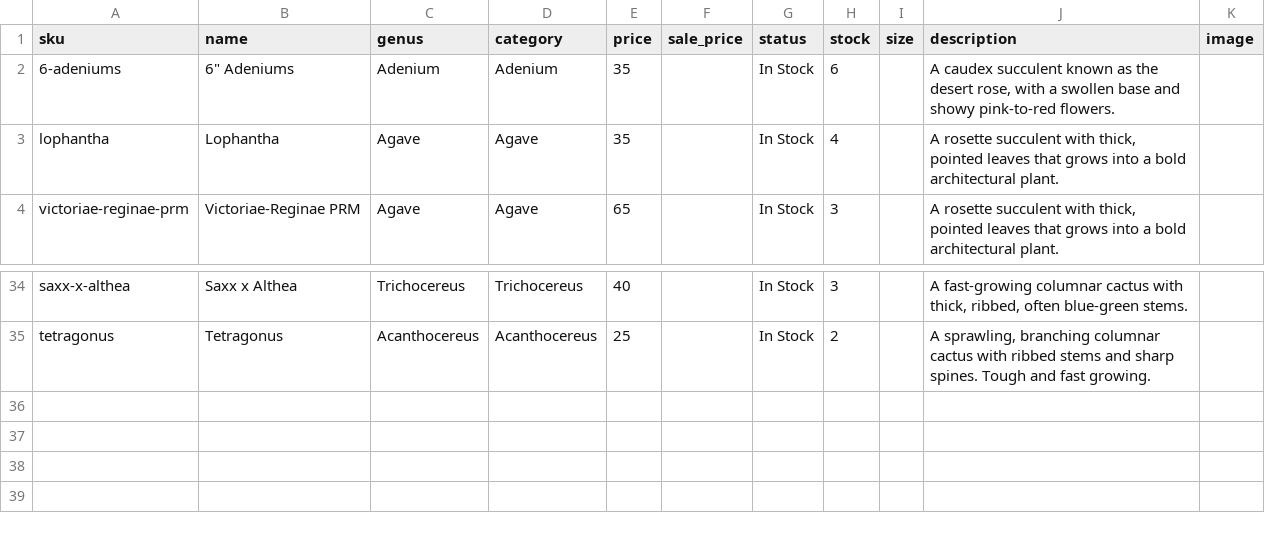
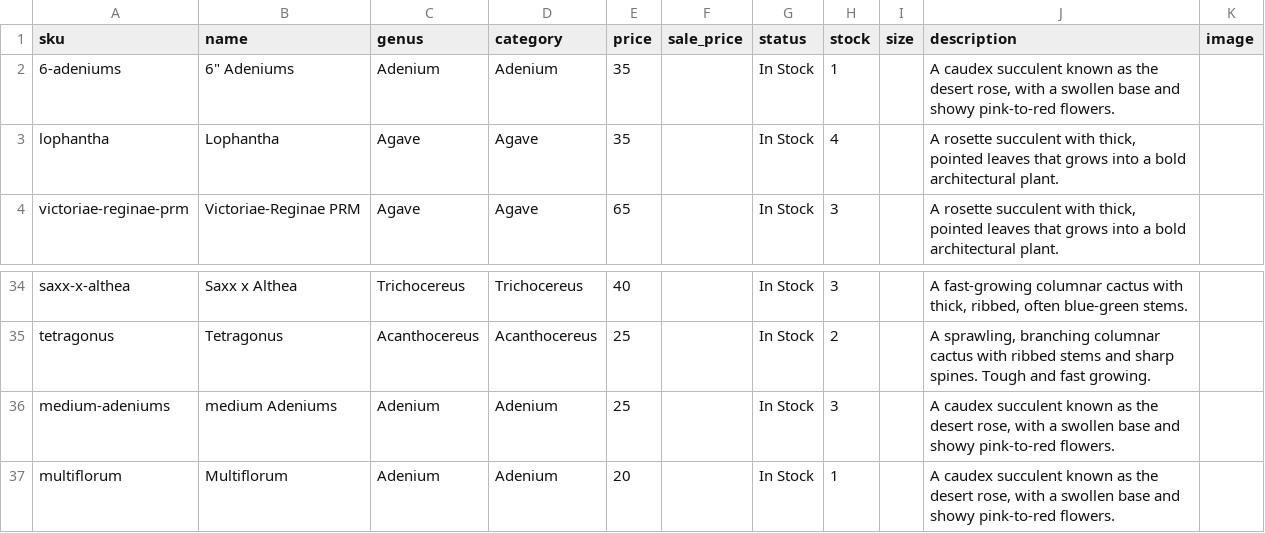
Before and after one commit to rumerlaw/sp-web, a CSV file: data/inventory.csv, drawn as a sheet; only a part is shown, gaps mark what is left out.

Commit message:
Sync inventory from Dropbox

```diff
--- a/data/inventory.csv
+++ b/data/inventory.csv
@@ -1,3 +1,3 @@
 sku,name,genus,category,price,sale_price,status,stock,size,description,image
-6-adeniums,"6"" Adeniums",Adenium,Adenium,35,,In Stock,6,,"A caudex succulent known as the desert rose, with a swollen base and showy pink-to-red flowers.",
+6-adeniums,"6"" Adeniums",Adenium,Adenium,35,,In Stock,1,,"A caudex succulent known as the desert rose, with a swollen base and showy pink-to-red flowers.",
 lophantha,Lophantha,Agave,Agave,35,,In Stock,4,,"A rosette succulent with thick, pointed leaves that grows into a bold architectural plant.",
@@ -35 +35,3 @@ saxx-x-althea,Saxx x Althea,Trichocereus,Trichocereus,40,,In Stock,3,,"A fast-gr
 tetragonus,Tetragonus,Acanthocereus,Acanthocereus,25,,In Stock,2,,"A sprawling, branching columnar cactus with ribbed stems and sharp spines. Tough and fast growing.",
+medium-adeniums,medium Adeniums,Adenium,Adenium,25,,In Stock,3,,"A caudex succulent known as the desert rose, with a swollen base and showy pink-to-red flowers.",
+multiflorum,Multiflorum,Adenium,Adenium,20,,In Stock,1,,"A caudex succulent known as the desert rose, with a swollen base and showy pink-to-red flowers.",
```
Also changed, not shown: 1 other file.
